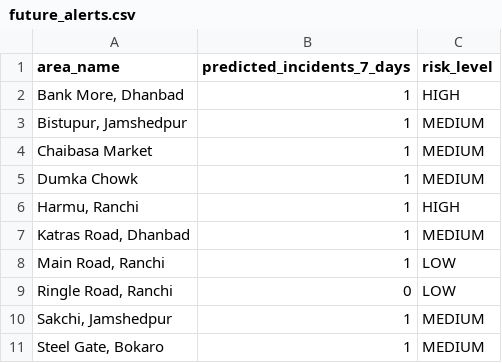
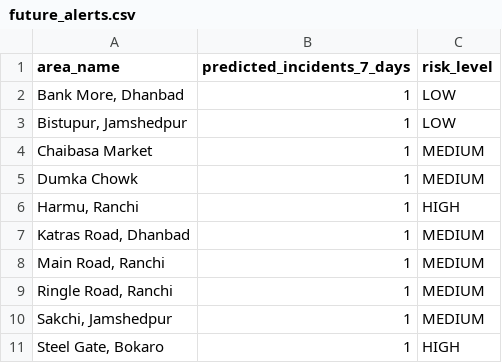
Before and after one commit to rtwkkk/NagarSarthi_Team03, a CSV file: backend/app/data/predictions/future_alerts.csv, drawn as a sheet.

```diff
--- a/backend/app/data/predictions/future_alerts.csv
+++ b/backend/app/data/predictions/future_alerts.csv
@@ -1,4 +1,4 @@
 area_name,predicted_incidents_7_days,risk_level
-"Bank More, Dhanbad",1,HIGH
-"Bistupur, Jamshedpur",1,MEDIUM
+"Bank More, Dhanbad",1,LOW
+"Bistupur, Jamshedpur",1,LOW
 Chaibasa Market,1,MEDIUM
@@ -7,5 +7,5 @@ Dumka Chowk,1,MEDIUM
 "Katras Road, Dhanbad",1,MEDIUM
-"Main Road, Ranchi",1,LOW
-"Ringle Road, Ranchi",0,LOW
+"Main Road, Ranchi",1,MEDIUM
+"Ringle Road, Ranchi",1,MEDIUM
 "Sakchi, Jamshedpur",1,MEDIUM
-"Steel Gate, Bokaro",1,MEDIUM
+"Steel Gate, Bokaro",1,HIGH
```
Also changed, not shown: backend/app/data/processed/jharkhand_step2_prepared.csv, backend/app/data/raw/jharkhand_incidents_raw_500.csv, 20 other files.
